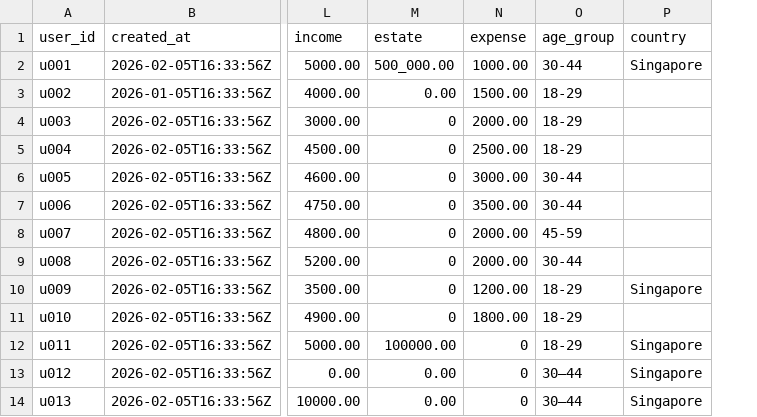
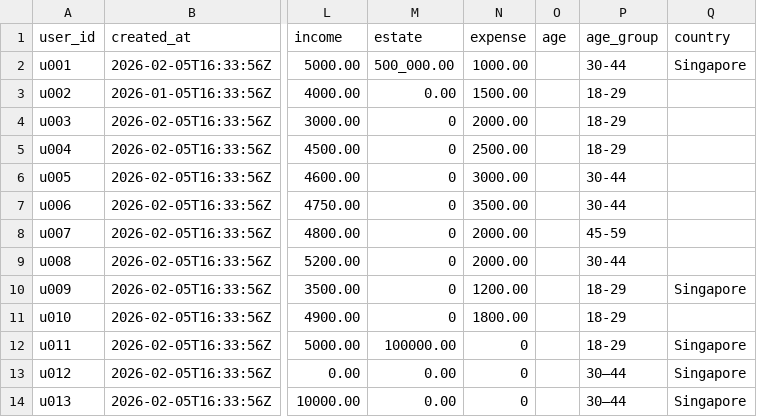
Before and after one commit to Zerius7733/FinTech, a CSV file: backend/csv_data/users.csv, drawn as a sheet; only a part is shown, gaps mark what is left out; the diff names each change by its address in the sheet, - before the commit and + after, or states it on an @@ line.

```diff
--- a/backend/csv_data/users.csv
+++ b/backend/csv_data/users.csv
+column O (age), empty
```
Also changed, not shown: 13 other files.
